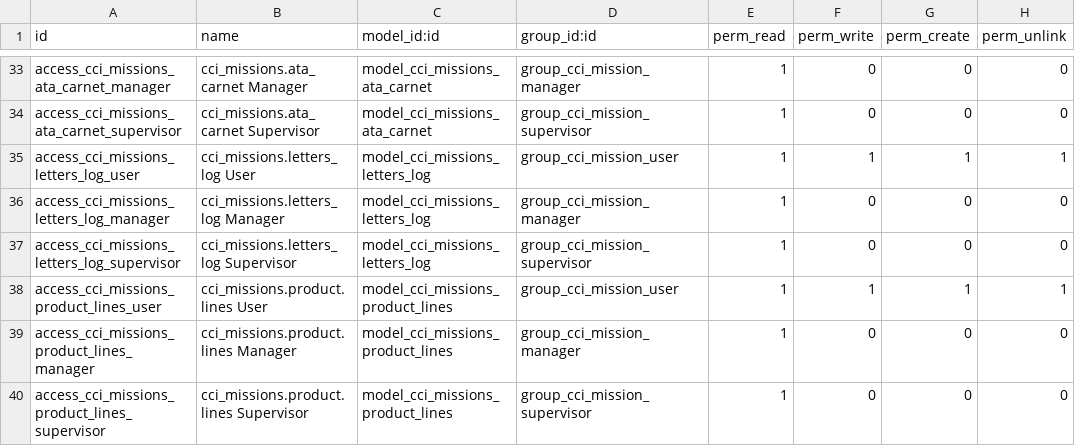
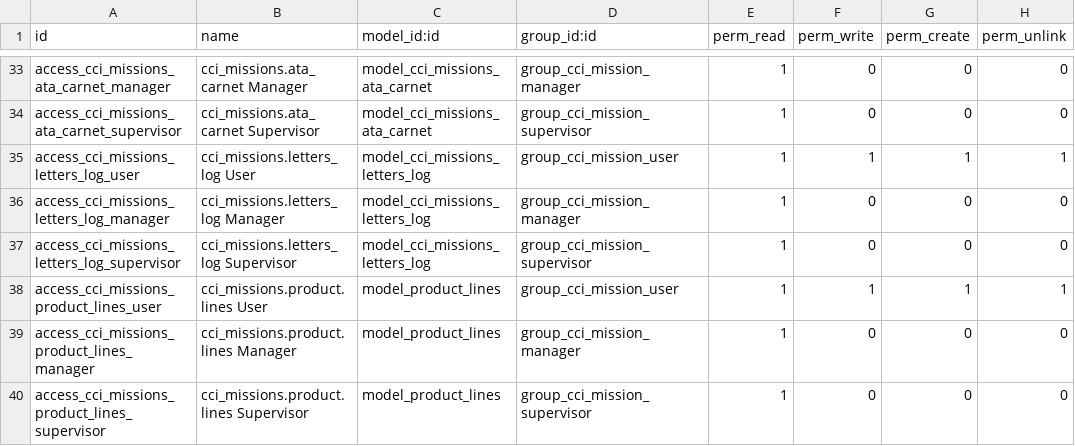
Before and after one commit to mga-odoo/odoo-extra, a CSV file: cci_mission/security/ir.model.access.csv, drawn as a sheet; only a part is shown, gaps mark what is left out.

Commit message:
bugfix security

```diff
--- a/cci_mission/security/ir.model.access.csv
+++ b/cci_mission/security/ir.model.access.csv
@@ -37,4 +37,4 @@
 "access_cci_missions_letters_log_supervisor","cci_missions.letters_log Supervisor","model_cci_missions_letters_log","group_cci_mission_supervisor",1,0,0,0
-"access_cci_missions_product_lines_user","cci_missions.product.lines User","model_cci_missions_product_lines","group_cci_mission_user",1,1,1,1
-"access_cci_missions_product_lines_manager","cci_missions.product.lines Manager","model_cci_missions_product_lines","group_cci_mission_manager",1,0,0,0
-"access_cci_missions_product_lines_supervisor","cci_missions.product.lines Supervisor","model_cci_missions_product_lines","group_cci_mission_supervisor",1,0,0,0
+"access_cci_missions_product_lines_user","cci_missions.product.lines User","model_product_lines","group_cci_mission_user",1,1,1,1
+"access_cci_missions_product_lines_manager","cci_missions.product.lines Manager","model_product_lines","group_cci_mission_manager",1,0,0,0
+"access_cci_missions_product_lines_supervisor","cci_missions.product.lines Supervisor","model_product_lines","group_cci_mission_supervisor",1,0,0,0
```
